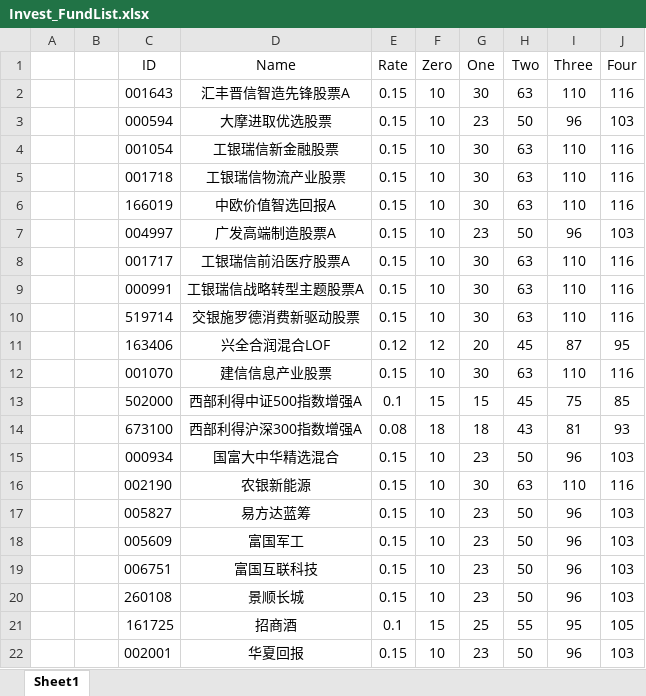
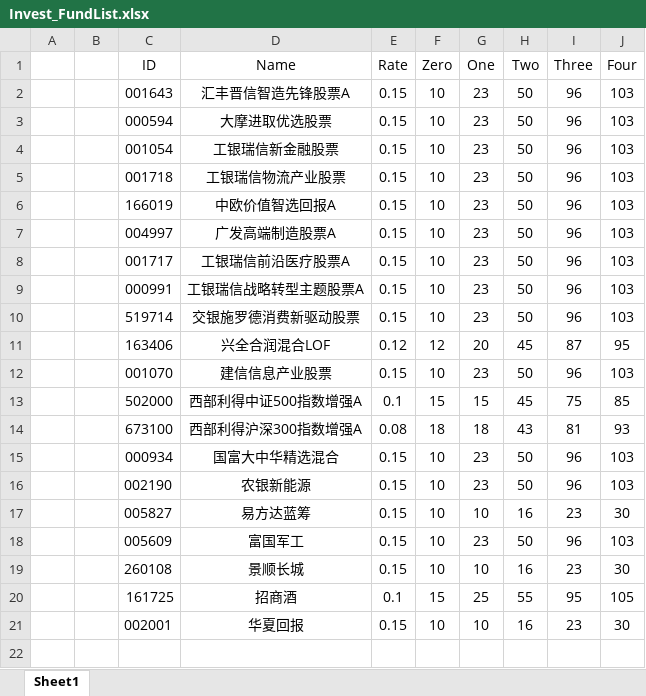
Before and after one commit to Chlorine1816/DailyTools, an Excel workbook: data/Invest_FundList.xlsx, sheet Sheet1, drawn as a sheet; values as stored, in another font and other column widths than the file's, no borders; removed rows and columns are numbered as before the commit, all else as after; the diff names each change by its address in the sheet, - before the commit and + after, or states it on an @@ line.

```diff
--- a/data/Invest_FundList.xlsx (sheet Sheet1)
+++ b/data/Invest_FundList.xlsx (sheet Sheet1)
-G2 (One): 30
+G2 (One): 23
-H2 (Two): 63
+H2 (Two): 50
-I2 (Three): 110
+I2 (Three): 96
-J2 (Four): 116
+J2 (Four): 103
-G4:G6 (One): 30
+G4:G6 (One): 23
-H4:H6 (Two): 63
+H4:H6 (Two): 50
-I4:I6 (Three): 110
+I4:I6 (Three): 96
-J4:J6 (Four): 116
+J4:J6 (Four): 103
-G8:G10 (One): 30
+G8:G10 (One): 23
-H8:H10 (Two): 63
+H8:H10 (Two): 50
-I8:I10 (Three): 110
+I8:I10 (Three): 96
-J8:J10 (Four): 116
+J8:J10 (Four): 103
-G12 (One): 30
+G12 (One): 23
-H12 (Two): 63
+H12 (Two): 50
-I12 (Three): 110
+I12 (Three): 96
-J12 (Four): 116
+J12 (Four): 103
-G16 (One): 30
+G16 (One): 23
-H16 (Two): 63
+H16 (Two): 50
-I16 (Three): 110
+I16 (Three): 96
-J16 (Four): 116
+J16 (Four): 103
-G17 (One): 23
+G17 (One): 10
-H17 (Two): 50
+H17 (Two): 16
-I17 (Three): 96
+I17 (Three): 23
-J17 (Four): 103
+J17 (Four): 30
-row 19:  |  | 006751 | 富国互联科技 | 0.15 | 10 | 23 | 50 | 96 | 103
-G19 (One): 23
+G19 (One): 10
-H19 (Two): 50
+H19 (Two): 16
-I19 (Three): 96
+I19 (Three): 23
-J19 (Four): 103
+J19 (Four): 30
-G21 (One): 23
+G21 (One): 10
-H21 (Two): 50
+H21 (Two): 16
-I21 (Three): 96
+I21 (Three): 23
-J21 (Four): 103
+J21 (Four): 30
```
Also changed, not shown: data/OnSite_FundList.xlsx, 2 other files.
